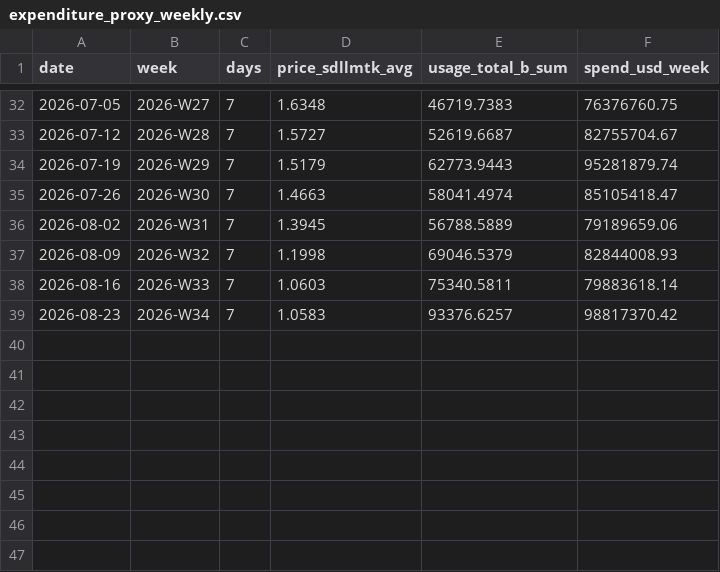
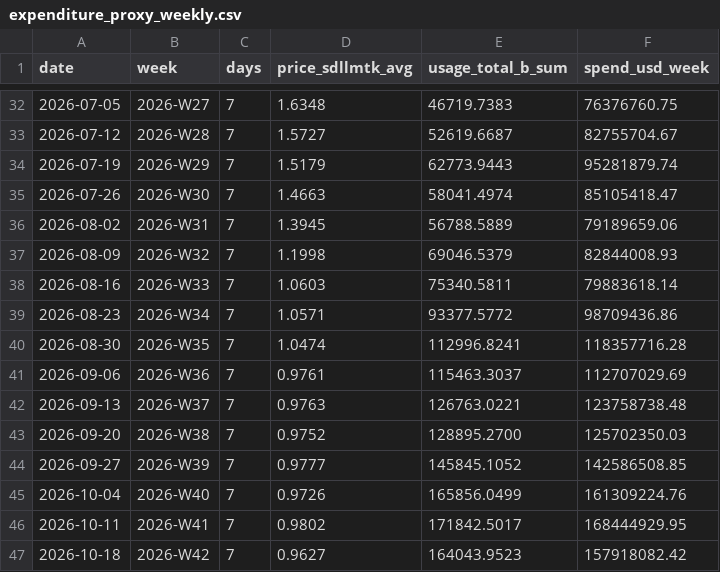
Before and after one commit to novaevo905/llm-market-dashboard, a CSV file: scripts/expenditure_proxy_weekly.csv, drawn as a sheet; only a part is shown, gaps mark what is left out.

Commit message:
fix(price): Silicon Data 關閉公開指數資料，改多來源取價並降級不中斷
Silicon Data 於 2026-10-21 把 portal 的 indexes 從公開 RSC 移除，
portal.silicondata.com/token-index-chart 固定回傳 indexes:{}，
原本的爬取邏輯因此每次丟 RuntimeError: empty SDLLMTK window，
GitHub Actions update-dashboard 連續三天全數失敗。

改法：
- 新增官方 API 路徑（POST /api/token-index/index，Bearer token），
  讀 SILICONDATA_API_TOKEN 環境變數，可取得 4 位小數完整序列
- 新增公開官網產品頁備援：silicondata.com 產品頁仍 server-render
  當日收盤讀數（2 位小數），可維持每日更新
- 保留舊 portal RSC 爬取當第三順位
- 取價全部失敗時不再讓 job 掛掉：保留既有價位、寫入 price_status、
  價格 stale 超過 3 天輸出 ::warning:: 讓 Actions 與信件看得到
- merge_price 依來源可信度排序（api_official > public_embed > product_page
  > manual > press_cio > approx_chart），避免低精度覆蓋高精度
- 工作流程補上 SILICONDATA_API_TOKEN secret 傳遞（未設也能跑）

驗證：本機 python scripts/update_market_triple.py --skip-mm
取到 2026-10-21 0.9400（source=product_page），142 筆價位、圖表全數產出。

```diff
--- a/scripts/expenditure_proxy_weekly.csv
+++ b/scripts/expenditure_proxy_weekly.csv
@@ -38,2 +38,10 @@ date,week,days,price_sdllmtk_avg,usage_total_b_sum,spend_usd_week
 2026-08-16,2026-W33,7,1.0603,75340.5811,79883618.14
-2026-08-23,2026-W34,7,1.0583,93376.6257,98817370.42
+2026-08-23,2026-W34,7,1.0571,93377.5772,98709436.86
+2026-08-30,2026-W35,7,1.0474,112996.8241,118357716.28
+2026-09-06,2026-W36,7,0.9761,115463.3037,112707029.69
+2026-09-13,2026-W37,7,0.9763,126763.0221,123758738.48
+2026-09-20,2026-W38,7,0.9752,128895.2700,125702350.03
+2026-09-27,2026-W39,7,0.9777,145845.1052,142586508.85
+2026-10-04,2026-W40,7,0.9726,165856.0499,161309224.76
+2026-10-11,2026-W41,7,0.9802,171842.5017,168444929.95
+2026-10-18,2026-W42,7,0.9627,164043.9523,157918082.42
```
Also changed, not shown: scripts/sdllmtk_daily.csv, 4 other files.
